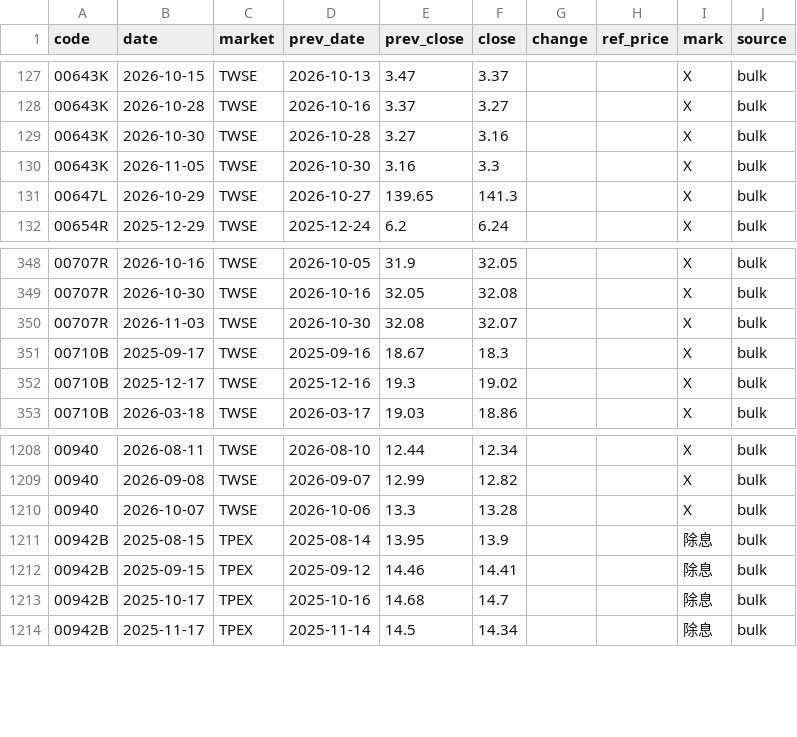
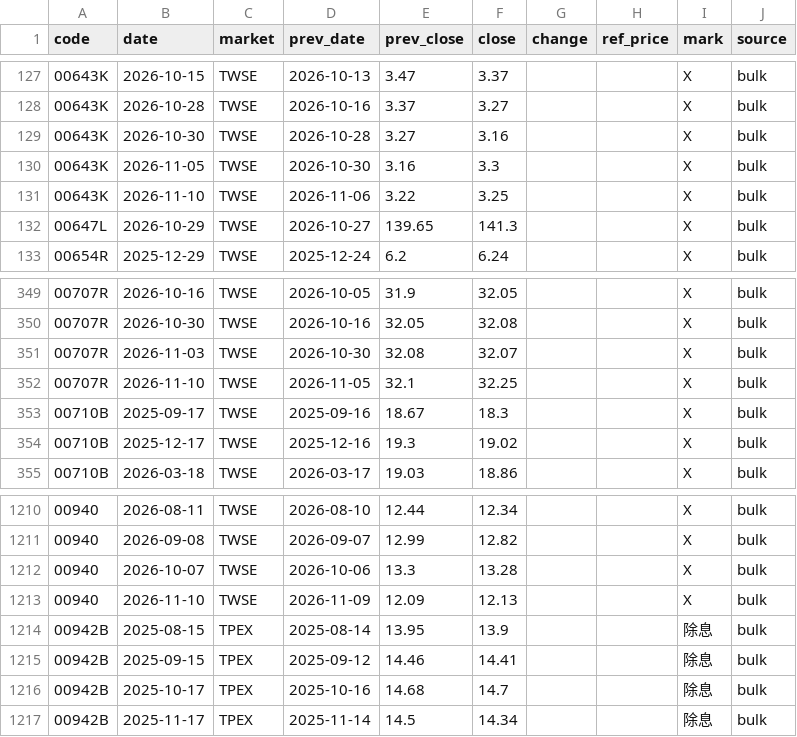
Before and after one commit to u6x06a/-tw-watchlist-data, a CSV file: data/ref_events.csv, drawn as a sheet; only a part is shown, gaps mark what is left out; the diff covers the shown part only; the diff names each change by its address in the sheet, - before the commit and + after, or states it on an @@ line.

```diff
--- a/data/ref_events.csv
+++ b/data/ref_events.csv
+row 131: 00643K | 2026-11-10 | TWSE | 2026-11-06 | 3.22 | 3.25 |  |  | X | bulk
+row 352: 00707R | 2026-11-10 | TWSE | 2026-11-05 | 32.1 | 32.25 |  |  | X | bulk
+row 1213: 00940 | 2026-11-10 | TWSE | 2026-11-09 | 12.09 | 12.13 |  |  | X | bulk
```
Also changed, not shown: 5 added rows elsewhere in this file, 3 other files.
